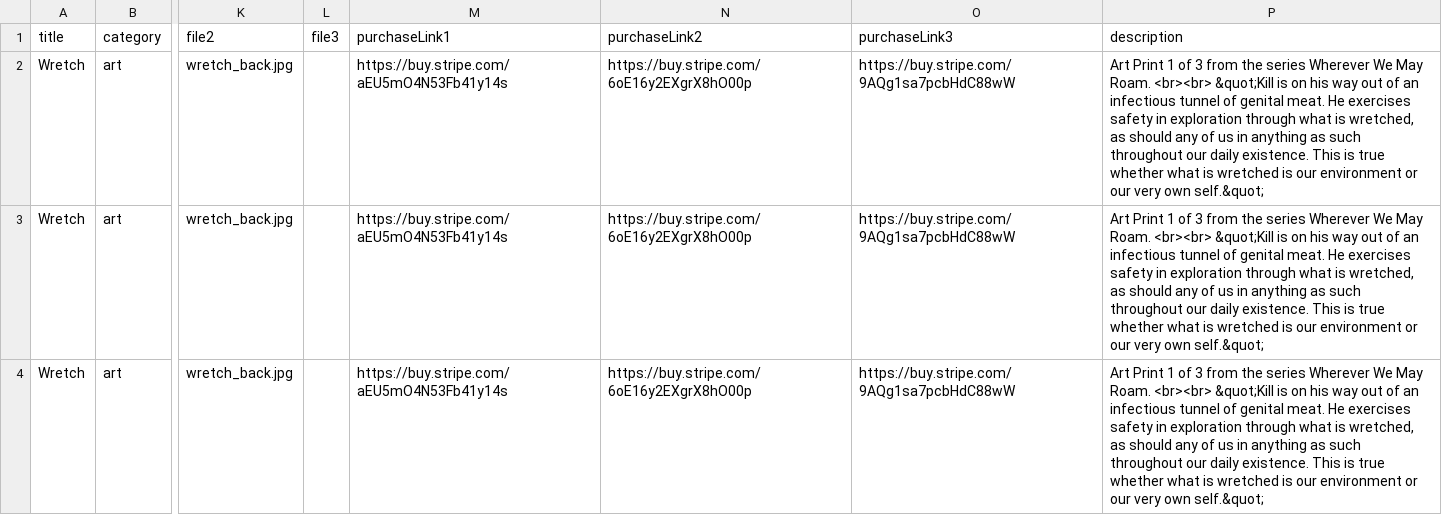
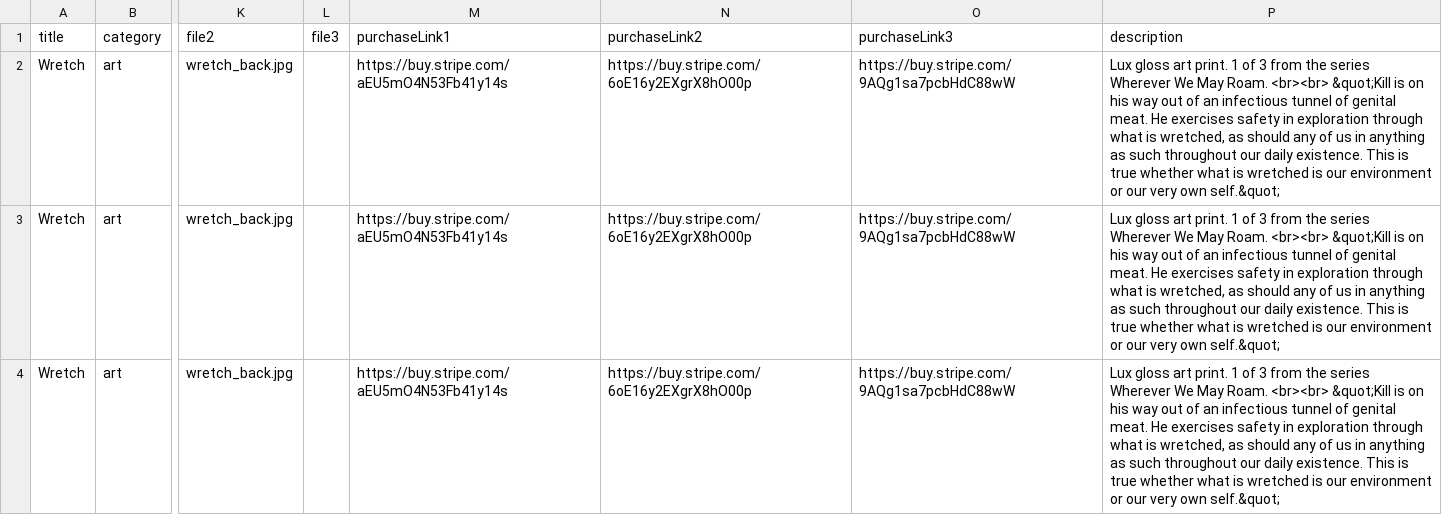
Before and after one commit to spiritsoftheuniverse/kill, a CSV file: data/shop.csv, drawn as a sheet; only a part is shown, gaps mark what is left out; the diff names each change by its address in the sheet, - before the commit and + after, or states it on an @@ line.

```diff
--- a/data/shop.csv
+++ b/data/shop.csv
-P2:P4 (description): Art Print 1 of…
+P2:P4 (description): Lux gloss art print. 1 of…
```
Also changed, not shown: 1 other file.
